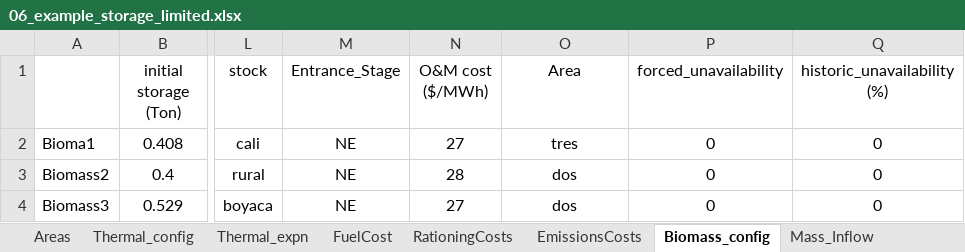
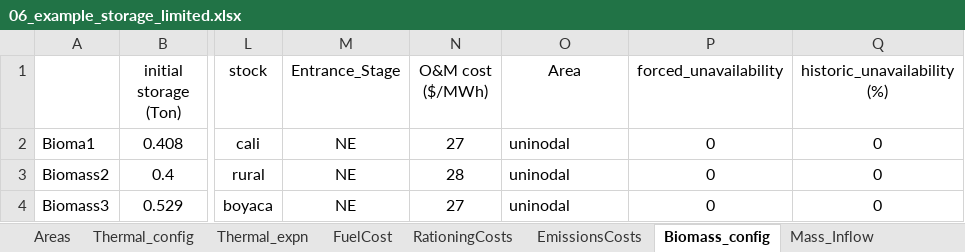
Before and after one commit to maep-tools/maep-sddp-sourcecode, an Excel workbook: datasystem/06_example_storage_limited.xlsx, sheet Biomass_config, drawn as a sheet; only a part is shown, gaps mark what is left out; values as stored, in another font and other column widths than the file's, no borders; the diff names each change by its address in the sheet, - before the commit and + after, or states it on an @@ line.

```diff
--- a/datasystem/06_example_storage_limited.xlsx (sheet Biomass_config)
+++ b/datasystem/06_example_storage_limited.xlsx (sheet Biomass_config)
-O2 (Area): tres
+O2 (Area): uninodal
-O2:O4 alignment: center
+O2:O4 alignment: left
-O3:O4 (Area): dos
+O3:O4 (Area): uninodal
```
Also changed, not shown: sheet Wind_config, sheet Storage_config, sheet SpeedIndices, sheet InflowWind, datasystem/01_example_hydrothermal.xlsx, datasystem/02_example_hydrothermal_exp.xlsx, 5 other files.
